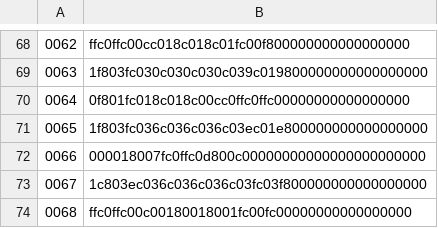
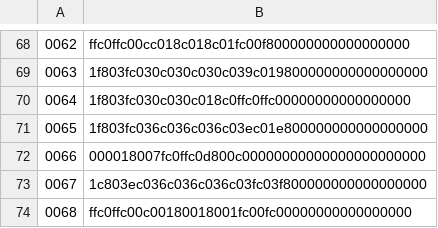
Before and after one commit to ltgcgo/synpix, a TSV file: data/libre7a/font.tsv, drawn as a sheet; only a part is shown, gaps mark what is left out; the diff names each change by its address in the sheet, - before the commit and + after, or states it on an @@ line.

Commit message:
Fixed glyph for 'd' (`0x64`)

```diff
--- a/data/libre7a/font.tsv
+++ b/data/libre7a/font.tsv
-B70: 0f801fc018c018c00cc0ffc0ffc00000000000000000
+B70: 1f803fc030c030c018c0ffc0ffc00000000000000000
```
